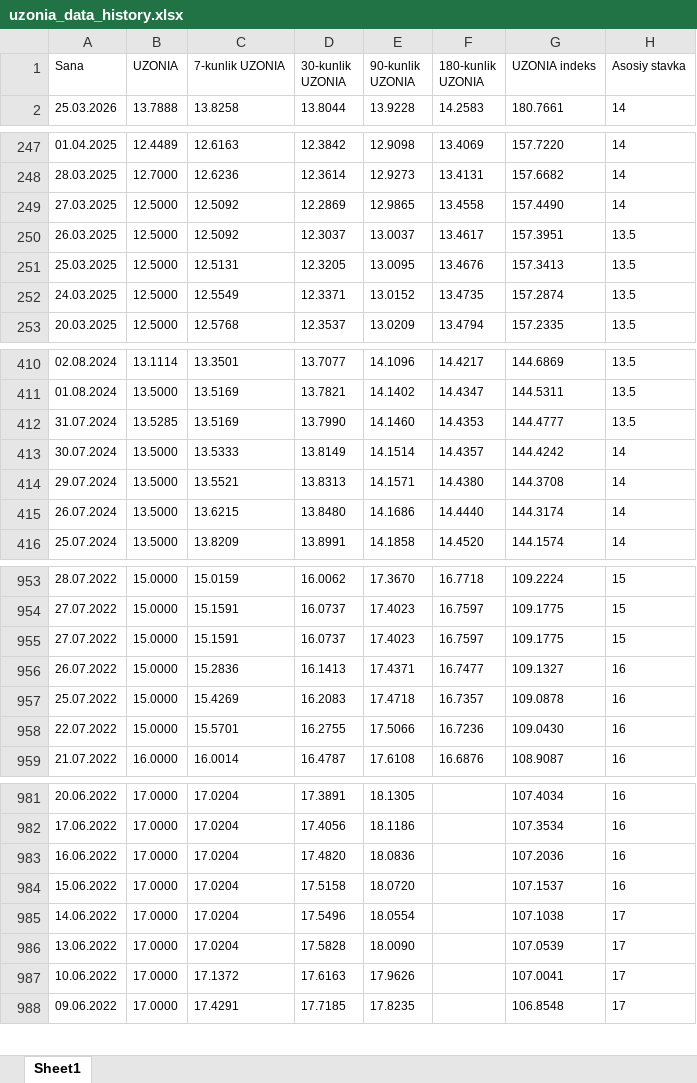
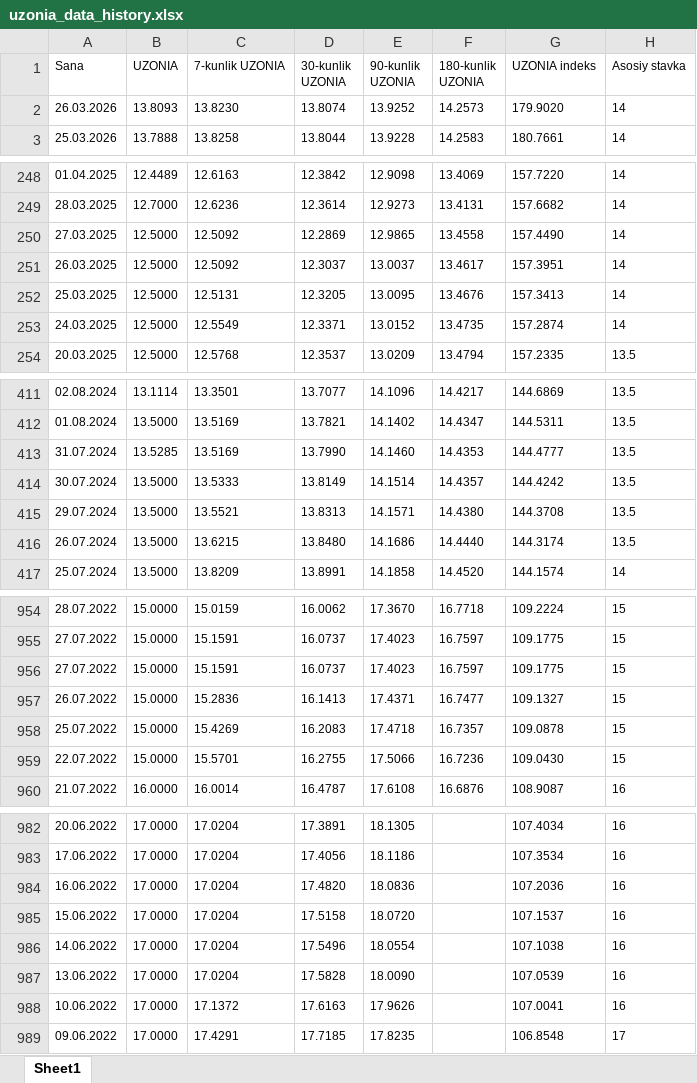
Before and after one commit to cbuprojects/uzonia, an Excel workbook: backend/data/input_data/uzonia_data_history.xlsx, sheet Sheet1, drawn as a sheet; only a part is shown, gaps mark what is left out; values as stored, in another font and other column widths than the file's, no borders; addresses are those after the commit; the diff covers the shown part only; the diff names each change by its address in the sheet, - before the commit and + after, or states it on an @@ line.

Commit message:
Updated project data

```diff
--- a/backend/data/input_data/uzonia_data_history.xlsx (sheet Sheet1)
+++ b/backend/data/input_data/uzonia_data_history.xlsx (sheet Sheet1)
+row 2: 26.03.2026 | 13.8093 | 13.8230 | 13.8074 | 13.9252 | 14.2573 | 179.9020 | 14
-H251:H253 (Asosiy stavka): 13.5
+H251:H253 (Asosiy stavka): 14
-H414:H416 (Asosiy stavka): 14
+H414:H416 (Asosiy stavka): 13.5
-H957:H959 (Asosiy stavka): 16
+H957:H959 (Asosiy stavka): 15
-H986:H988 (Asosiy stavka): 17
+H986:H988 (Asosiy stavka): 16
```
Also changed, not shown: 5 edited cells elsewhere in this sheet, 3 other files.
